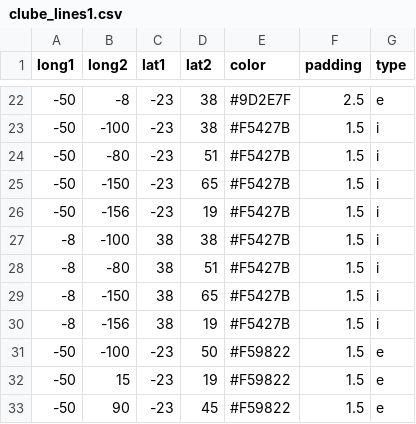
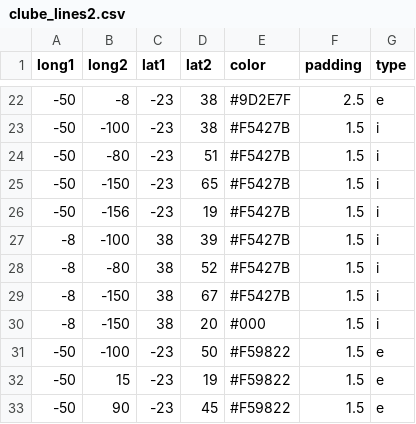
Before and after one commit to Geessyca/mapa-cda, a CSV file: clube_lines2.csv (was clube_lines1.csv), drawn as a sheet; only a part is shown, gaps mark what is left out.

Commit message:
Update and rename clube_lines1.csv to clube_lines2.csv

```diff
--- a/clube_lines1.csv
+++ b/clube_lines2.csv
@@ -26,6 +26,6 @@ long1,long2,lat1,lat2,color,padding,type
 -50,-156, -23, 19,#F5427B,1.5,i
--8,-100,38, 38,#F5427B,1.5,i
--8,-80, 38, 51,#F5427B,1.5,i
--8,-150, 38, 65,#F5427B,1.5,i
--8,-156, 38, 19,#F5427B,1.5,i
+-8,-100,38, 39,#F5427B,1.5,i
+-8,-80, 38, 52,#F5427B,1.5,i
+-8,-150, 38, 67,#F5427B,1.5,i
+-8,-150, 38, 20,#000,1.5,i
 -50,-100, -23, 50,#F59822,1.5,e
```
